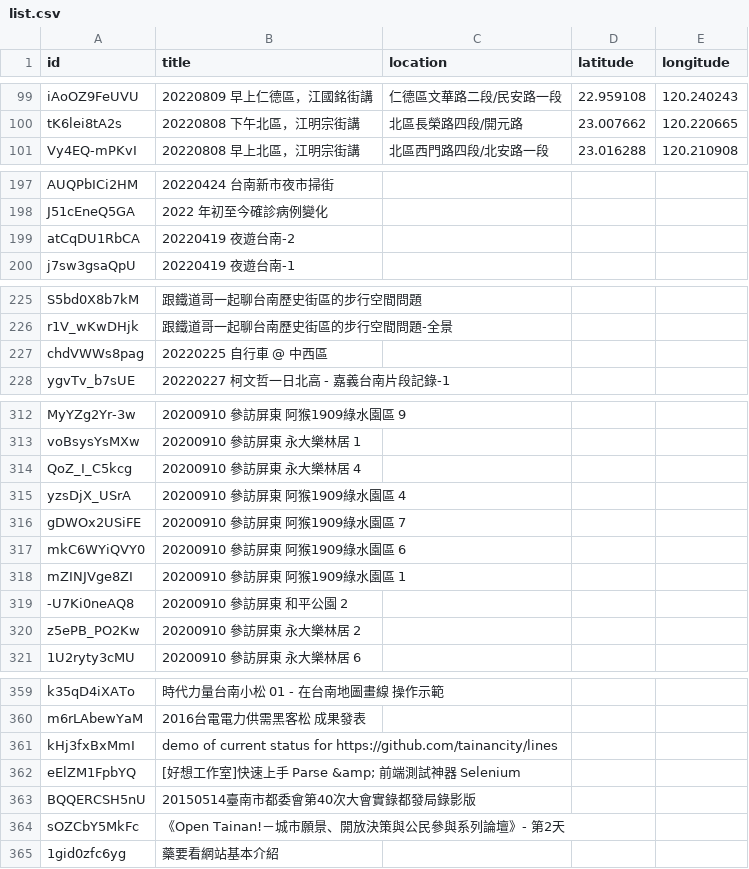
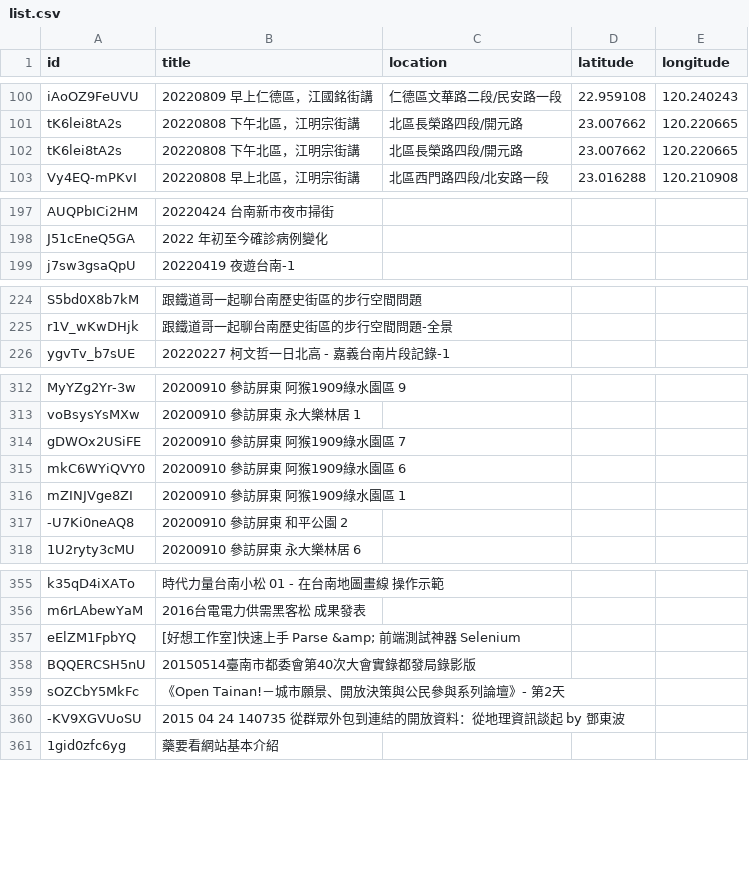
Before and after one commit to kiang/tainan.olc.tw, a CSV file: docs/json/youtube/list.csv, drawn as a sheet; only a part is shown, gaps mark what is left out; removed rows and columns are numbered as before the commit, all else as after; the diff covers the shown part only; the diff names each change by its address in the sheet, - before the commit and + after, or states it on an @@ line.

```diff
--- a/docs/json/youtube/list.csv
+++ b/docs/json/youtube/list.csv
+row 102: tK6lei8tA2s | 20220808 下午北區，江明宗街講 | 北區長榮路四段/開元路 | 23.007662 | 120.220665
-row 199: atCqDU1RbCA | 20220419 夜遊台南-2
-row 227: chdVWWs8pag | 20220225 自行車 @ 中西區
-row 314: QoZ_I_C5kcg | 20200910 參訪屏東 永大樂林居 4
-row 315: yzsDjX_USrA | 20200910 參訪屏東 阿猴1909綠水園區 4
-row 320: z5ePB_PO2Kw | 20200910 參訪屏東 永大樂林居 2
-row 361: kHj3fxBxMmI | demo of current status for https://github.com/tainancity/lines
+row 360: -KV9XGVUoSU | 2015 04 24 140735 從群眾外包到連結的開放資料：從地理資訊談起 by 鄧東波
```
Also changed, not shown: 7 added rows and 7 removed rows elsewhere in this file, 11 other files.
